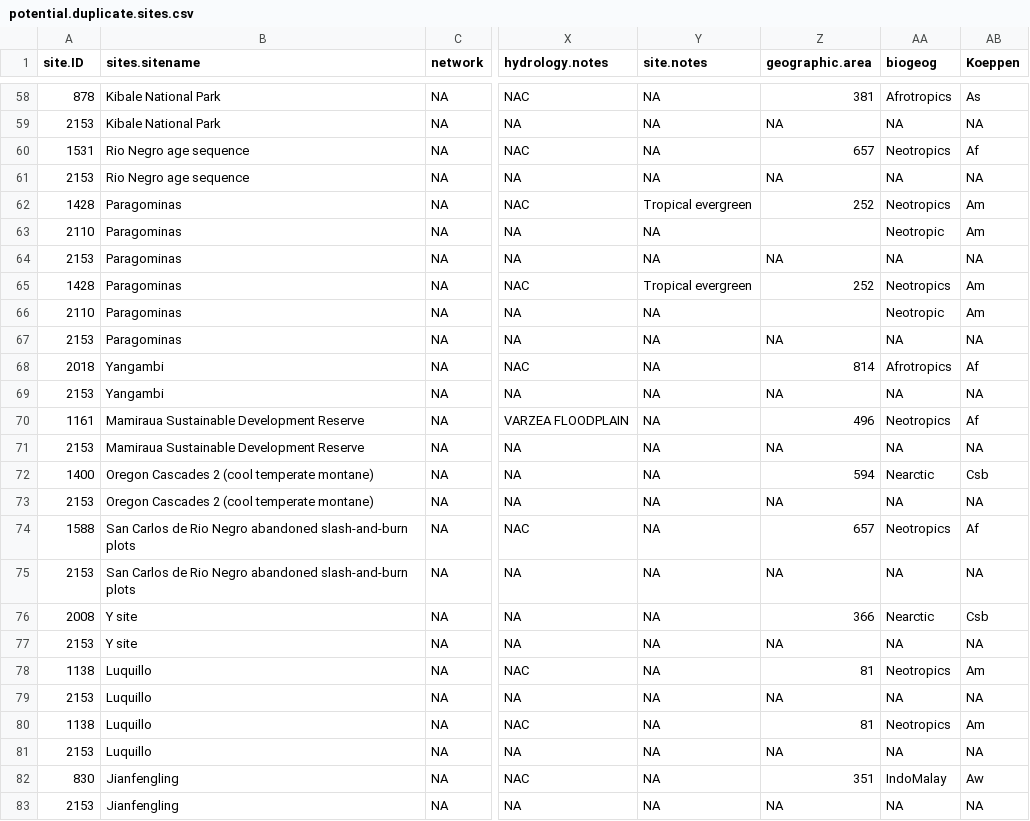
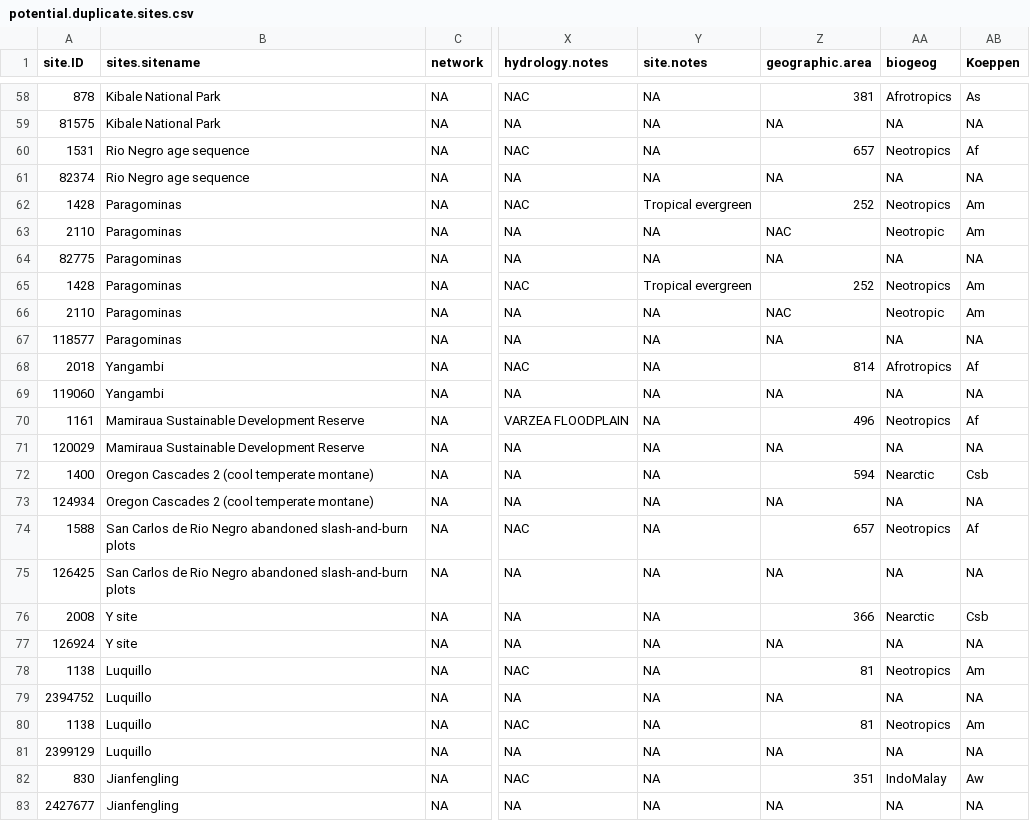
Before and after one commit to forc-db/GROA, a CSV file: new_data/potential_duplicates/potential.duplicate.sites.csv, drawn as a sheet; only a part is shown, gaps mark what is left out; the diff covers the shown part only; the diff names each change by its address in the sheet, - before the commit and + after, or states it on an @@ line.

```diff
--- a/new_data/potential_duplicates/potential.duplicate.sites.csv
+++ b/new_data/potential_duplicates/potential.duplicate.sites.csv
-A59 (site.ID): 2153
+A59 (site.ID): 81575
-A61 (site.ID): 2153
+A61 (site.ID): 82374
-Z63 (geographic.area): (empty)
+Z63 (geographic.area): NAC
-A64 (site.ID): 2153
+A64 (site.ID): 82775
-Z66 (geographic.area): (empty)
+Z66 (geographic.area): NAC
-A67 (site.ID): 2153
+A67 (site.ID): 118577
-A69 (site.ID): 2153
+A69 (site.ID): 119060
-A71 (site.ID): 2153
+A71 (site.ID): 120029
-A73 (site.ID): 2153
+A73 (site.ID): 124934
-A75 (site.ID): 2153
+A75 (site.ID): 126425
-A77 (site.ID): 2153
+A77 (site.ID): 126924
-A79 (site.ID): 2153
+A79 (site.ID): 2394752
-A81 (site.ID): 2153
+A81 (site.ID): 2399129
-A83 (site.ID): 2153
+A83 (site.ID): 2427677
```
Also changed, not shown: 28 edited cells elsewhere in this file, new_data/potential_duplicates/true.duplicate.sites.csv.
